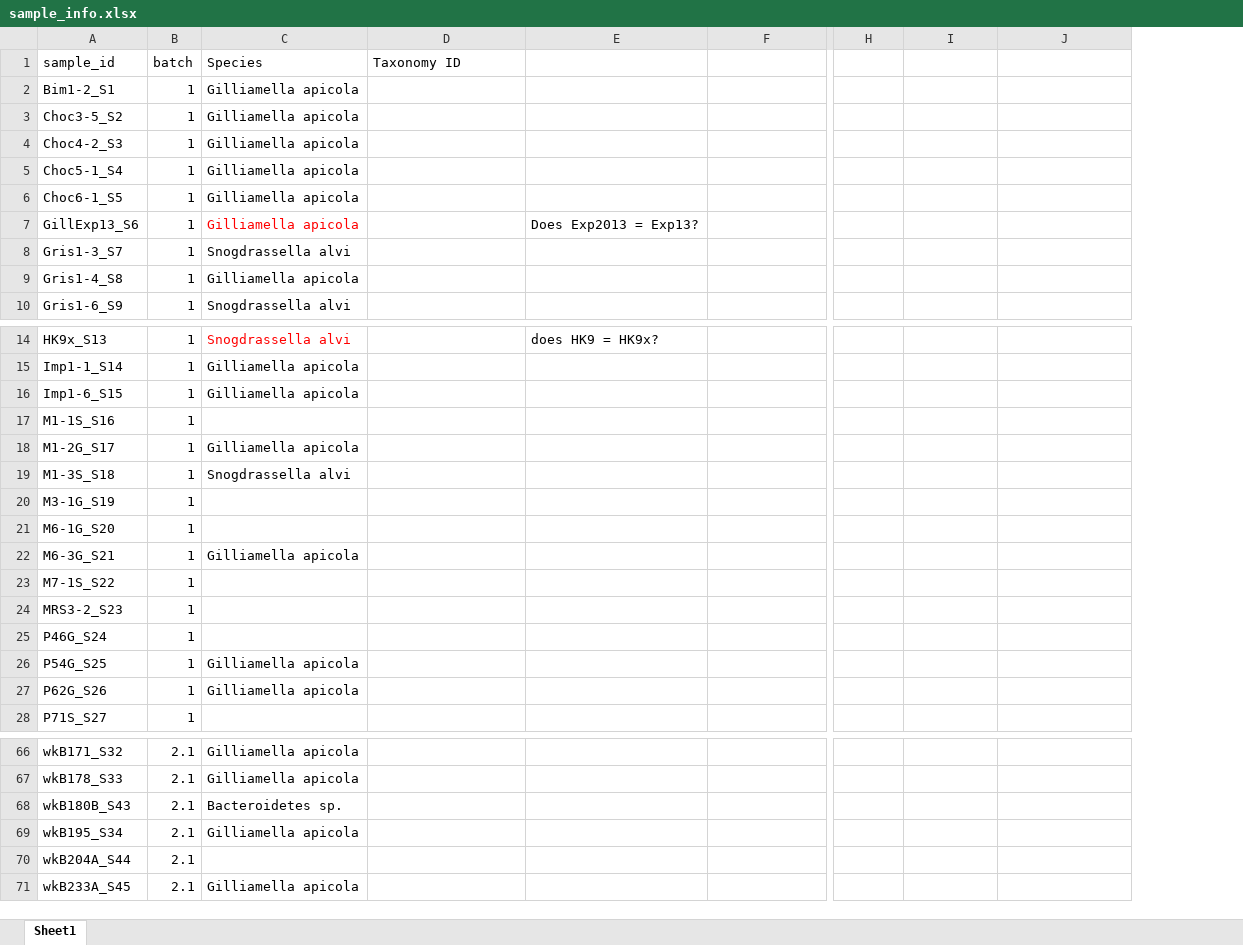
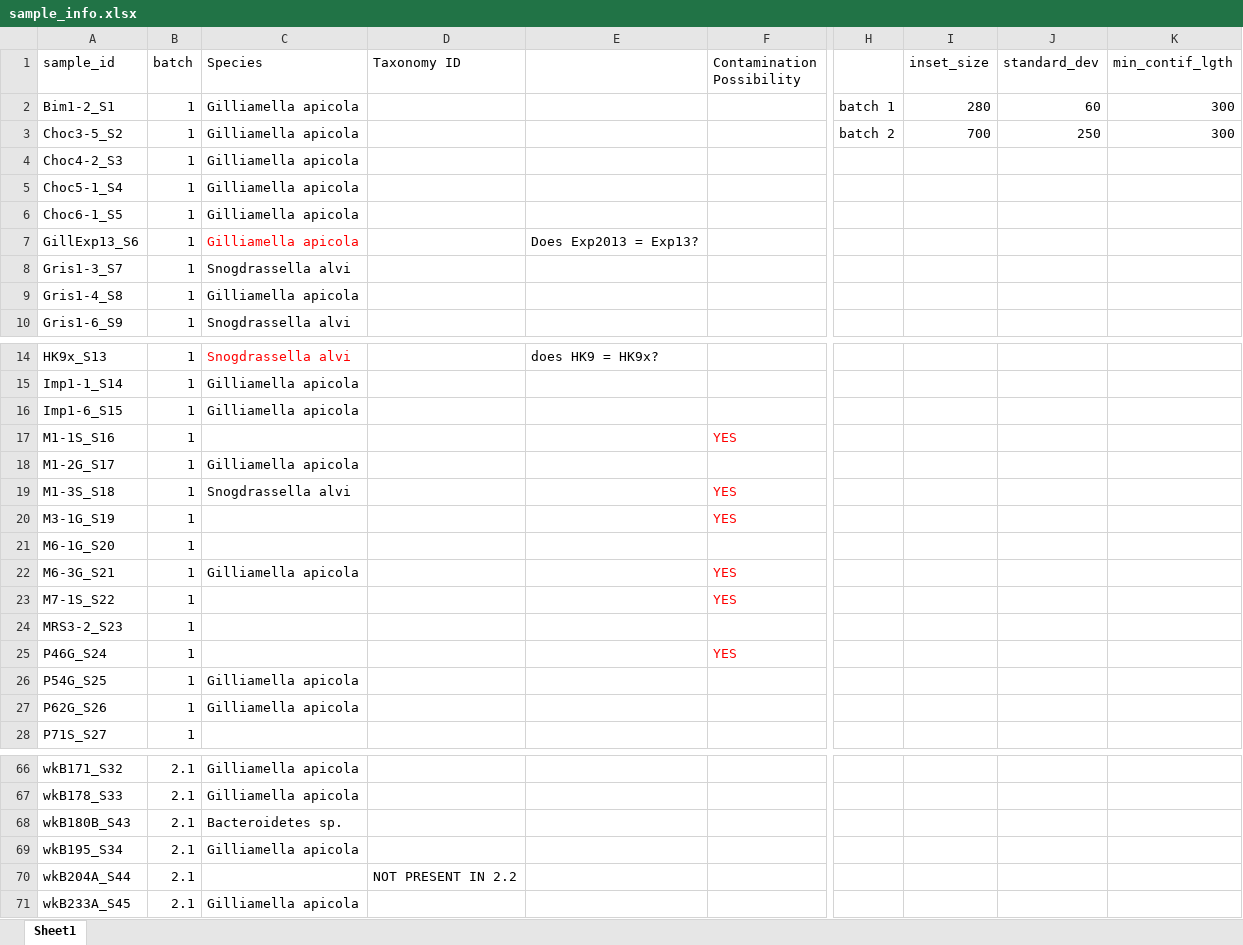
Before and after one commit to russelldurrett/bees_knees, an Excel workbook: sample_info.xlsx, sheet Sheet1, drawn as a sheet; only a part is shown, gaps mark what is left out; values as stored, in another font and other column widths than the file's, no borders; addresses are those after the commit; the diff names each change by its address in the sheet, - before the commit and + after, or states it on an @@ line.

```diff
--- a/sample_info.xlsx (sheet Sheet1)
+++ b/sample_info.xlsx (sheet Sheet1)
+column J (standard_dev), rows 2-3: 60 | 250
-F1: (empty)
+F1: Contamination Possibility
-I1: (empty)
+I1: inset_size
-K1: (empty)
+K1: min_contif_lgth
-H2: (empty)
+H2: batch 1
-I2 (inset_size): (empty)
+I2 (inset_size): 280
-K2:K3 (min_contif_lgth): (empty)
+K2:K3 (min_contif_lgth): 300
-H3: (empty)
+H3: batch 2
-I3 (inset_size): (empty)
+I3 (inset_size): 700
-F17 (Contamination Possibility): (empty)
+F17 (Contamination Possibility): YES
-F19:F20 (Contamination Possibility): (empty)
+F19:F20 (Contamination Possibility): YES
-F22:F23 (Contamination Possibility): (empty)
+F22:F23 (Contamination Possibility): YES
-F25 (Contamination Possibility): (empty)
+F25 (Contamination Possibility): YES
-D70 (Taxonomy ID): (empty)
+D70 (Taxonomy ID): NOT PRESENT IN 2.2
```
Also changed, not shown: formulas that keep their value, 4 other files.
